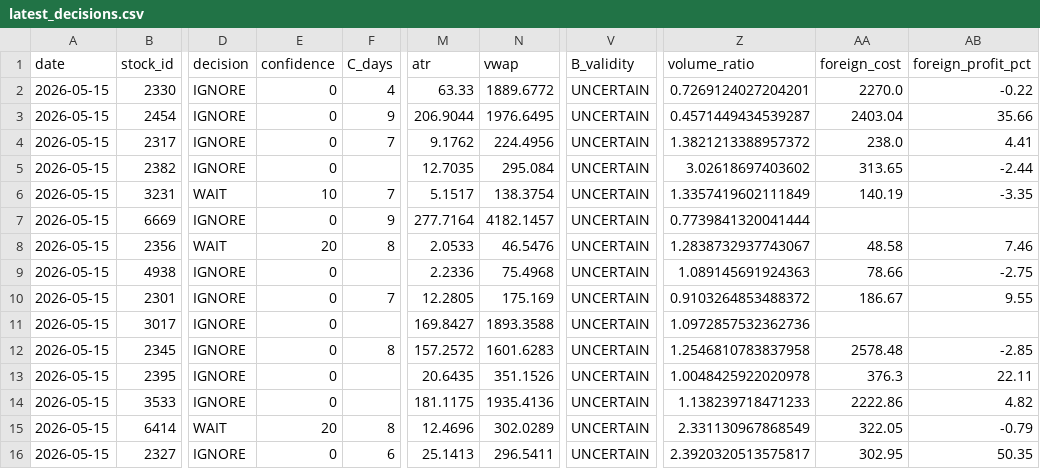
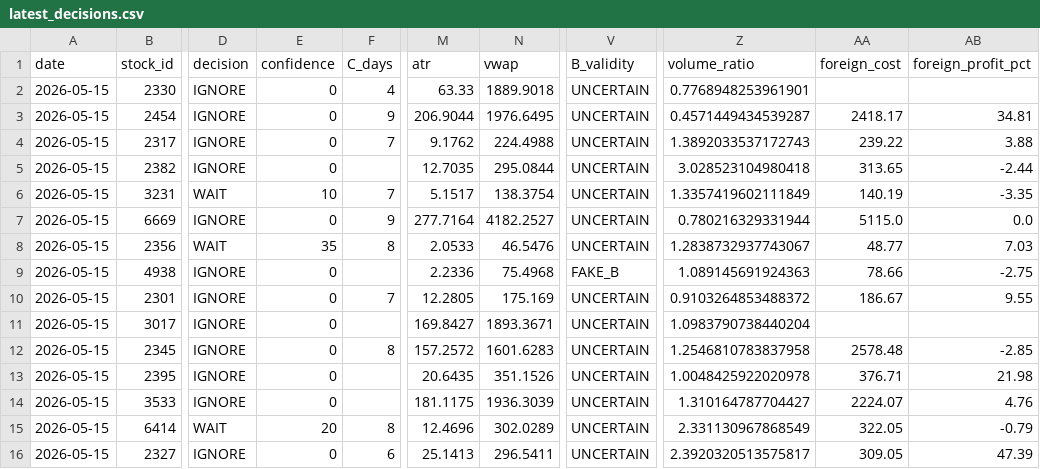
Before and after one commit to a553971-star/banshi-system, a CSV file: latest_decisions.csv, drawn as a sheet; only a part is shown, gaps mark what is left out; the diff covers the shown part only; the diff names each change by its address in the sheet, - before the commit and + after, or states it on an @@ line.

```diff
--- a/latest_decisions.csv
+++ b/latest_decisions.csv
-N2 (vwap): 1889.6772
+N2 (vwap): 1889.9018
-Z2 (volume_ratio): 0.7269124027204201
+Z2 (volume_ratio): 0.7768948253961901
-AA2 (foreign_cost): 2270.0
+AA2 (foreign_cost): (empty)
-AB2 (foreign_profit_pct): -0.22
+AB2 (foreign_profit_pct): (empty)
-AA3 (foreign_cost): 2403.04
+AA3 (foreign_cost): 2418.17
-AB3 (foreign_profit_pct): 35.66
+AB3 (foreign_profit_pct): 34.81
-N4 (vwap): 224.4956
+N4 (vwap): 224.4988
-Z4 (volume_ratio): 1.3821213388957372
+Z4 (volume_ratio): 1.3892033537172743
-AA4 (foreign_cost): 238.0
+AA4 (foreign_cost): 239.22
-AB4 (foreign_profit_pct): 4.41
+AB4 (foreign_profit_pct): 3.88
-N5 (vwap): 295.084
+N5 (vwap): 295.0844
-Z5 (volume_ratio): 3.02618697403602
+Z5 (volume_ratio): 3.028523104980418
-N7 (vwap): 4182.1457
+N7 (vwap): 4182.2527
-Z7 (volume_ratio): 0.7739841320041444
+Z7 (volume_ratio): 0.780216329331944
-AA7 (foreign_cost): (empty)
+AA7 (foreign_cost): 5115.0
-AB7 (foreign_profit_pct): (empty)
+AB7 (foreign_profit_pct): 0.0
-E8 (confidence): 20
+E8 (confidence): 35
-AA8 (foreign_cost): 48.58
+AA8 (foreign_cost): 48.77
-AB8 (foreign_profit_pct): 7.46
+AB8 (foreign_profit_pct): 7.03
-V9 (B_validity): UNCERTAIN
+V9 (B_validity): FAKE_B
-N11 (vwap): 1893.3588
+N11 (vwap): 1893.3671
-Z11 (volume_ratio): 1.0972857532362736
+Z11 (volume_ratio): 1.0983790738440204
-AA13 (foreign_cost): 376.3
+AA13 (foreign_cost): 376.71
-AB13 (foreign_profit_pct): 22.11
+AB13 (foreign_profit_pct): 21.98
-N14 (vwap): 1935.4136
+N14 (vwap): 1936.3039
-Z14 (volume_ratio): 1.138239718471233
+Z14 (volume_ratio): 1.310164787704427
-AA14 (foreign_cost): 2222.86
+AA14 (foreign_cost): 2224.07
-AB14 (foreign_profit_pct): 4.82
+AB14 (foreign_profit_pct): 4.76
-AA16 (foreign_cost): 302.95
+AA16 (foreign_cost): 309.05
-AB16 (foreign_profit_pct): 50.35
+AB16 (foreign_profit_pct): 47.39
```
Also changed, not shown: 75 edited cells elsewhere in this file, latest_decisions_ai.csv, latest_decisions_universe.csv, 1 other file.
